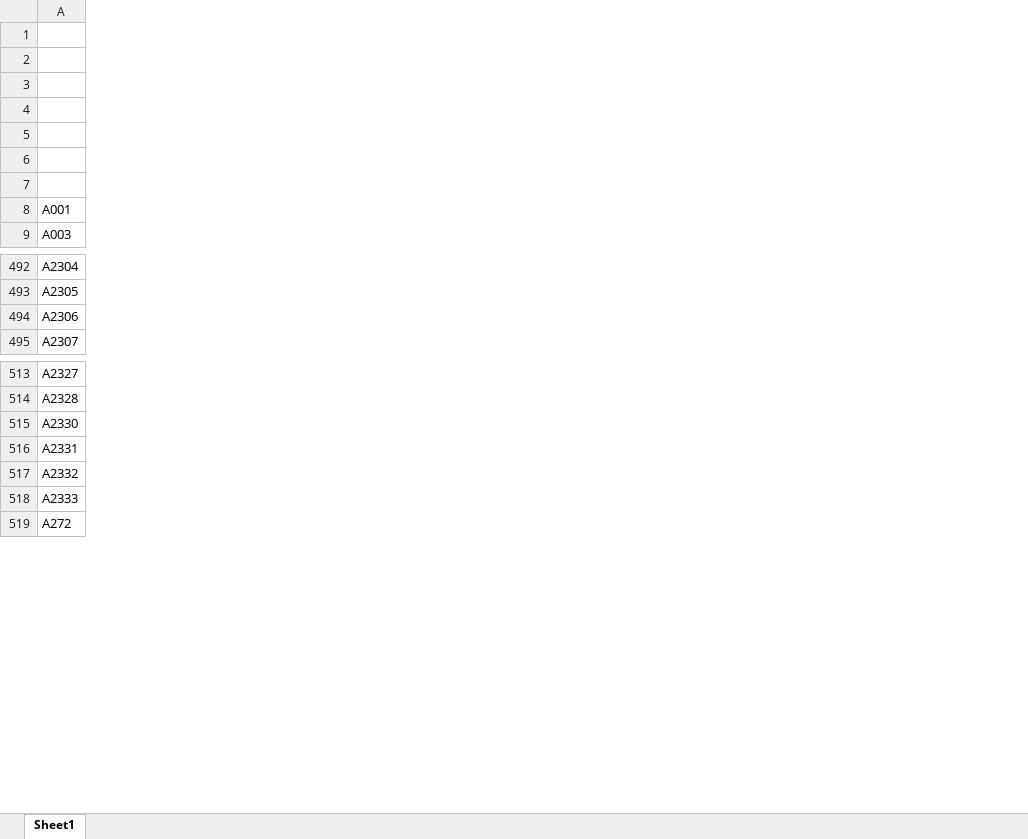
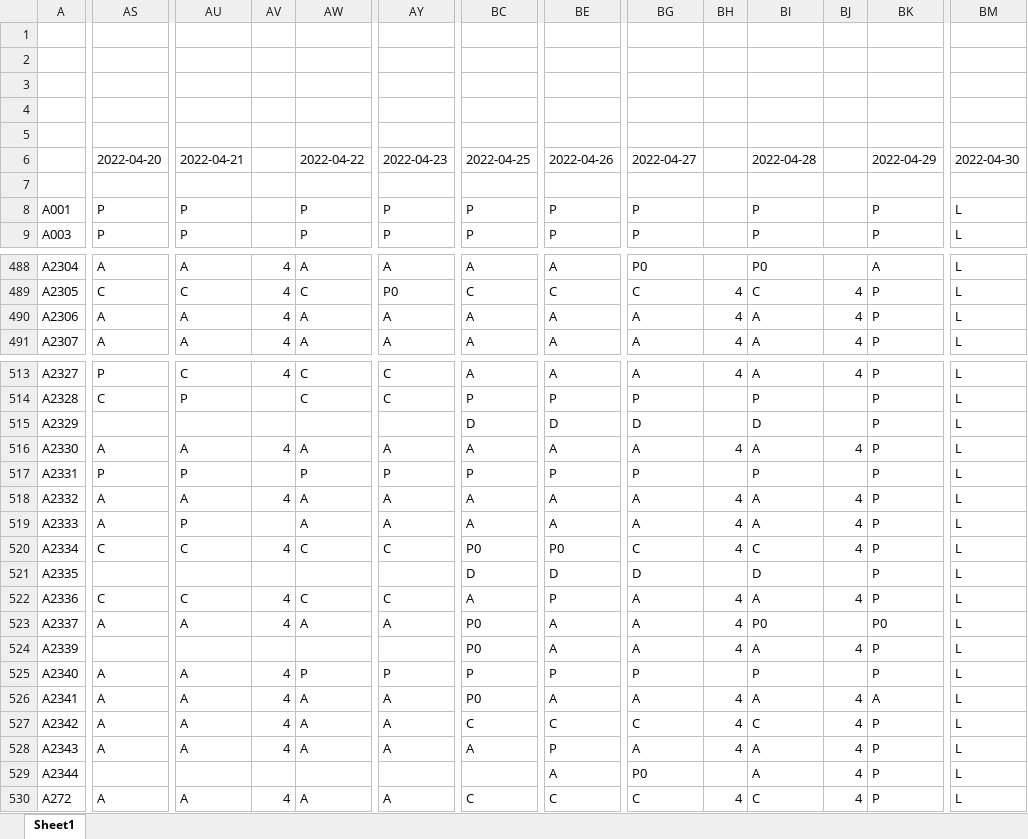
Before and after one commit to Skymanking/cham-cong, an Excel workbook: convert/Cong_thang_4.xlsx, sheet Sheet1, drawn as a sheet; only a part is shown, gaps mark what is left out; values as stored, in another font and other column widths than the file's, no borders; rows hold the shown columns only; the diff covers the shown part only; the diff names each change by its address in the sheet, - before the commit and + after, or states it on an @@ line.

```diff
--- a/convert/Cong_thang_4.xlsx (sheet Sheet1)
+++ b/convert/Cong_thang_4.xlsx (sheet Sheet1)
+column AS, rows 6-9: 2022-04-20 |  | P | P; rows 488-491: A | C | A | A; rows 513-514: P | C; rows 516-519: A | P | A | A; row 530: A
+column AU, rows 6-9: 2022-04-21 |  | P | P; rows 488-491: A | C | A | A; rows 513-514: C | P; rows 516-519: A | P | A | P; row 530: A
+column AV, rows 488-491: all 4; row 513: 4; rows 516-518: 4 |  | 4; row 530: 4
+column AW, rows 6-9: 2022-04-22 |  | P | P; rows 488-491: A | C | A | A; rows 513-514: C | C; rows 516-519: A | P | A | A; row 530: A
+column AY, rows 6-9: 2022-04-23 |  | P | P; rows 488-491: A | P0 | A | A; rows 513-514: C | C; rows 516-519: A | P | A | A; row 530: A
+column BC, rows 6-9: 2022-04-25 |  | P | P; rows 488-491: A | C | A | A; rows 513-514: A | P; rows 516-519: A | P | A | A; row 530: C
+column BE, rows 6-9: 2022-04-26 |  | P | P; rows 488-491: A | C | A | A; rows 513-514: A | P; rows 516-519: A | P | A | A; row 530: C
+column BG, rows 6-9: 2022-04-27 |  | P | P; rows 488-491: P0 | C | A | A; rows 513-514: A | P; rows 516-519: A | P | A | A; row 530: C
+column BH, rows 489-491: all 4; row 513: 4; rows 516-519: 4 |  | 4 | 4; row 530: 4
+column BI, rows 6-9: 2022-04-28 |  | P | P; rows 488-491: P0 | C | A | A; rows 513-514: A | P; rows 516-519: A | P | A | A; row 530: C
+column BJ, rows 489-491: all 4; row 513: 4; rows 516-519: 4 |  | 4 | 4; row 530: 4
+column BK, rows 6-9: 2022-04-29 |  | P | P; rows 488-491: A | P | P | P; rows 513-514: P | P; rows 516-519: all P; row 530: P
+column BM, rows 6-9: 2022-04-30 |  | L | L; rows 488-491: all L; rows 513-514: L | L; rows 516-519: all L; row 530: L
+row 515: A2329 |  |  |  |  |  | D | D | D |  | D |  | P | L
+row 520: A2334 | C | C | 4 | C | C | P0 | P0 | C | 4 | C | 4 | P | L
+row 521: A2335 |  |  |  |  |  | D | D | D |  | D |  | P | L
+row 522: A2336 | C | C | 4 | C | C | A | P | A | 4 | A | 4 | P | L
+row 523: A2337 | A | A | 4 | A | A | P0 | A | A | 4 | P0 |  | P0 | L
+row 524: A2339 |  |  |  |  |  | P0 | A | A | 4 | A | 4 | P | L
+row 525: A2340 | A | A | 4 | P | P | P | P | P |  | P |  | P | L
+row 526: A2341 | A | A | 4 | A | A | P0 | A | A | 4 | A | 4 | A | L
+row 527: A2342 | A | A | 4 | A | A | C | C | C | 4 | C | 4 | P | L
+row 528: A2343 | A | A | 4 | A | A | A | P | A | 4 | A | 4 | P | L
+row 529: A2344 |  |  |  |  |  |  | A | P0 |  | A | 4 | P | L
```
Also changed, not shown: 5 added rows, 4 removed rows, 13 added columns and 442 edited cells elsewhere in this sheet, convert/Bao cao vi pham.xlsx, convert/baocao.xlsx, 15 other files.
